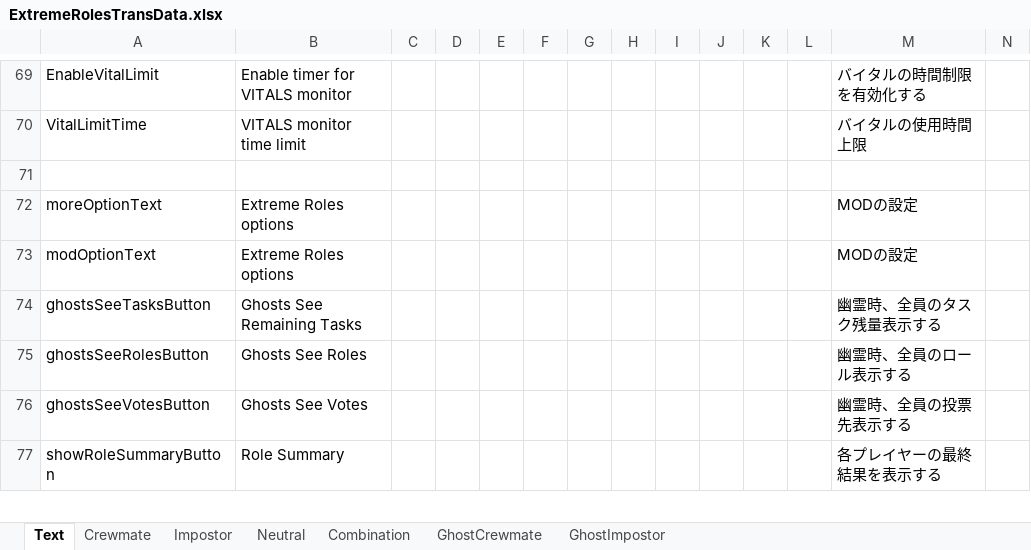
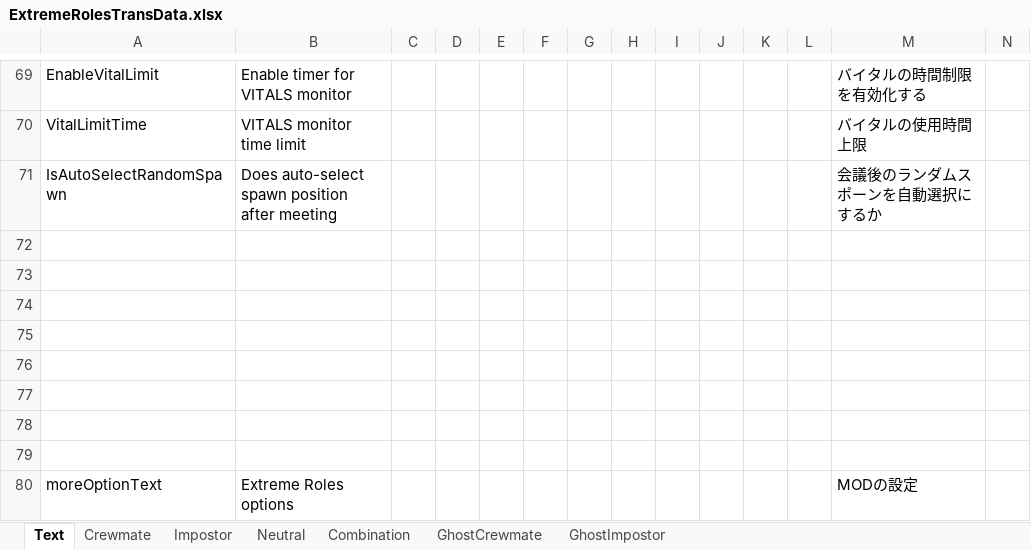
Before and after one commit to yukieiji/ExtremeRoles, an Excel workbook: ExtremeRolesTransData.xlsx, sheet Text, drawn as a sheet; only a part is shown, gaps mark what is left out; the shorter side is filled out with more unchanged rows; values as stored, in another font and other column widths than the file's, no borders; rows hold the shown columns only; the diff names each change by its address in the sheet, - before the commit and + after, or states it on an @@ line.

```diff
--- a/ExtremeRolesTransData.xlsx (sheet Text)
+++ b/ExtremeRolesTransData.xlsx (sheet Text)
+row 71: IsAutoSelectRandomSpawn | Does auto-select spawn position after meeting |  |  |  |  |  |  |  |  |  |  | 会議後のランダムスポーンを自動選択にするか
+row 72: (empty)
+row 73: (empty)
+row 74: (empty)
+row 75: (empty)
+row 76: (empty)
+row 77: (empty)
+row 78: (empty)
```
Also changed, not shown: sheet Impostor.
